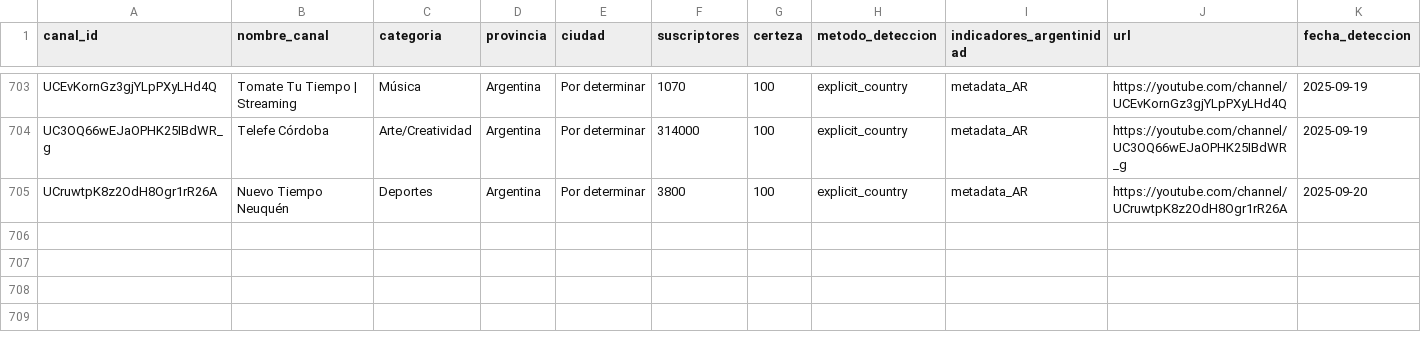
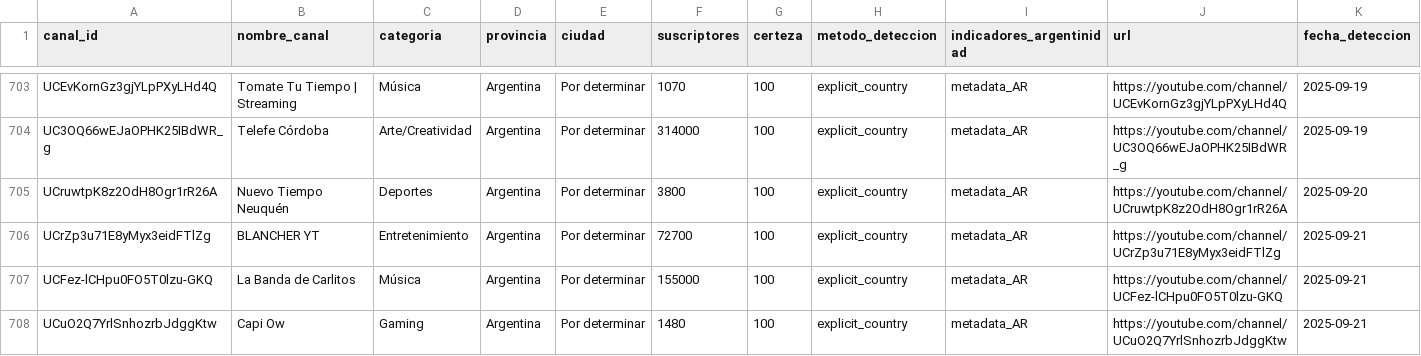
Before and after one commit to PobleteFerreira/cartografia-streaming-argentino-FULL, a CSV file: data/streamers_argentinos.csv, drawn as a sheet; only a part is shown, gaps mark what is left out; rows hold the shown columns only; the diff names each change by its address in the sheet, - before the commit and + after, or states it on an @@ line.

```diff
--- a/data/streamers_argentinos.csv
+++ b/data/streamers_argentinos.csv
+row 706: UCrZp3u71E8yMyx3eidFTlZg | BLANCHER YT | Entretenimiento | Argentina | Por determinar | 72700 | 100 | explicit_country | metadata_AR | https://youtube.com/channel/UCrZp3u71E8yMyx3eidFTlZg | 2025-09-21
+row 707: UCFez-lCHpu0FO5T0lzu-GKQ | La Banda de Carlitos | Música | Argentina | Por determinar | 155000 | 100 | explicit_country | metadata_AR | https://youtube.com/channel/UCFez-lCHpu0FO5T0lzu-GKQ | 2025-09-21
+row 708: UCuO2Q7YrlSnhozrbJdggKtw | Capi Ow | Gaming | Argentina | Por determinar | 1480 | 100 | explicit_country | metadata_AR | https://youtube.com/channel/UCuO2Q7YrlSnhozrbJdggKtw | 2025-09-21
```
